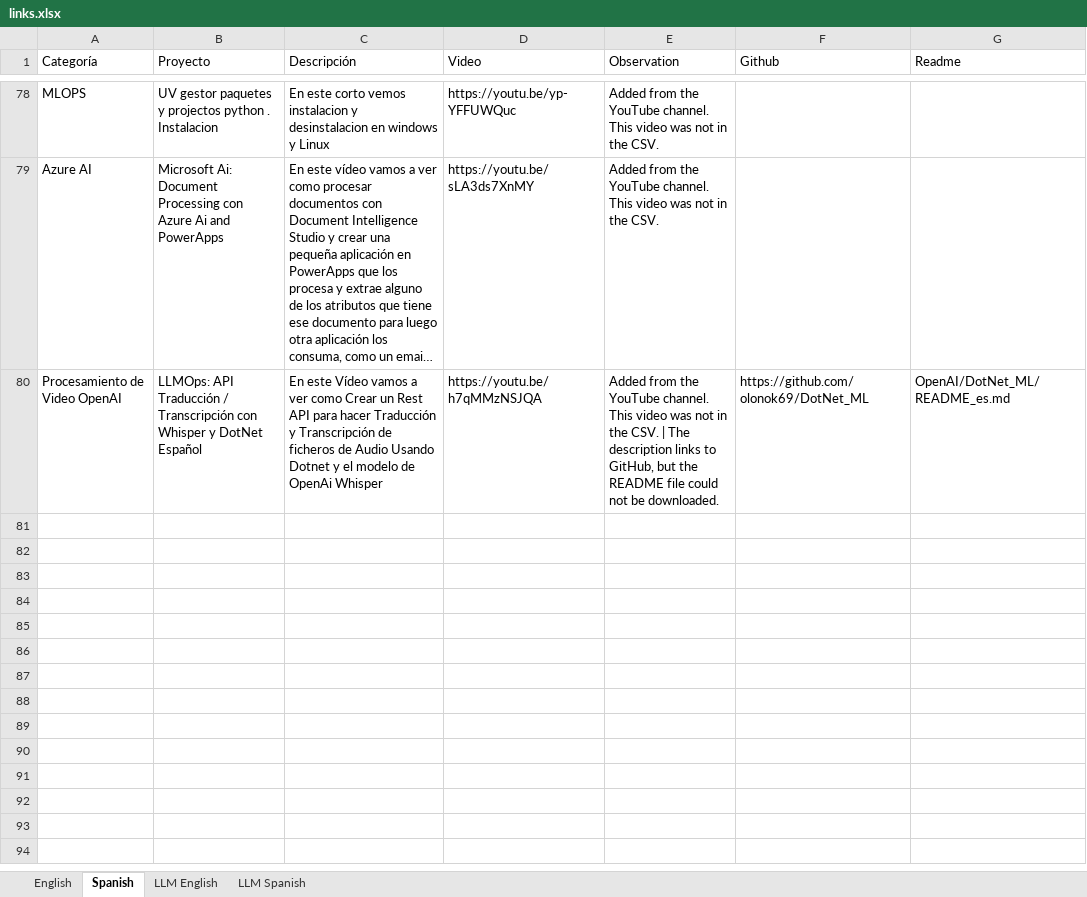
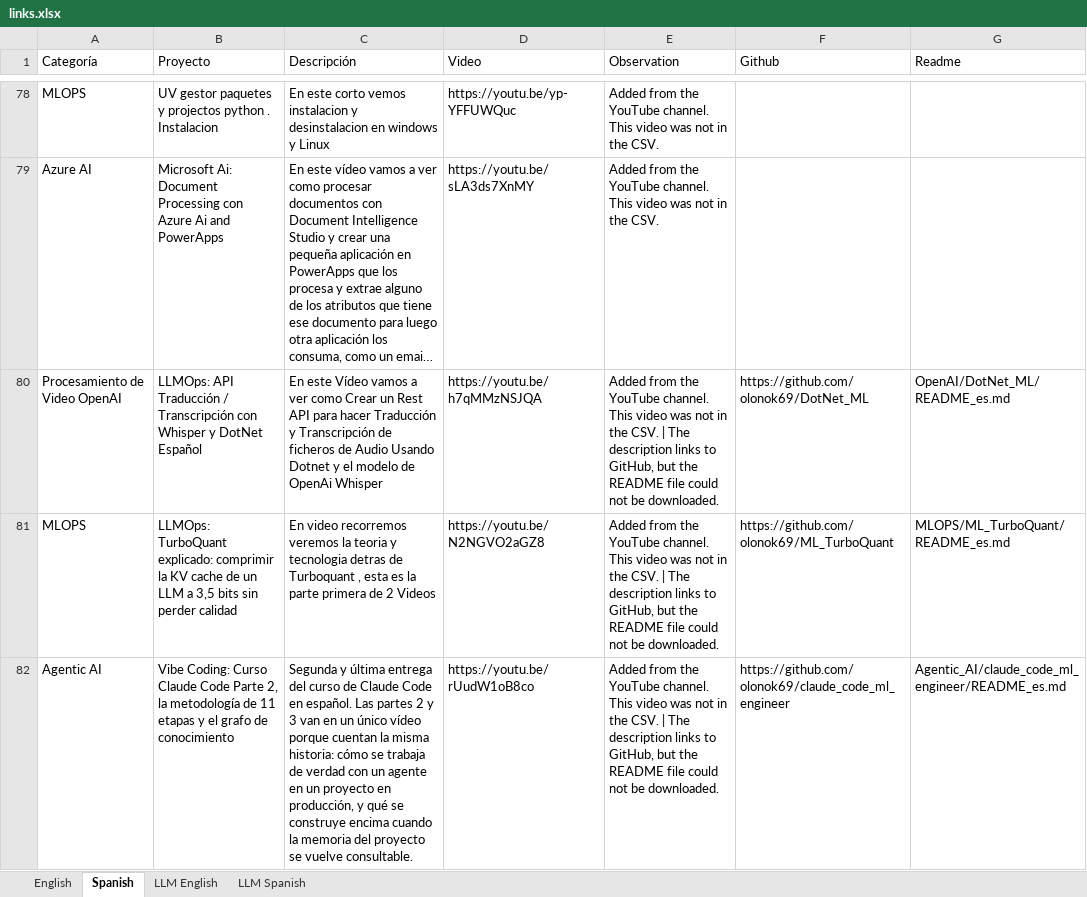
Before and after one commit to olonok69/Canal_only_readmes, an Excel workbook: data/links.xlsx, sheet Spanish, drawn as a sheet; only a part is shown, gaps mark what is left out; long unchanged cells end in …; values as stored, in another font and other column widths than the file's, no borders; the diff names each change by its address in the sheet, - before the commit and + after, or states it on an @@ line.

Commit message:
Add the latest Spanish videos and the README copies that were missing.

```diff
--- a/data/links.xlsx (sheet Spanish)
+++ b/data/links.xlsx (sheet Spanish)
+row 81: MLOPS | LLMOps: TurboQuant explicado: comprimir la KV cache de un LLM a 3,5 bits sin perder calidad | En video recorremos veremos la teoria y tecnologia detras de Turboquant , esta es la parte primera de 2 Videos | https://youtu.be/N2NGVO2aGZ8 | Added from the YouTube channel. This video was not in the CSV. | The description links to GitHub, but the README file could not be downloaded. | https://github.com/olonok69/ML_TurboQuant | MLOPS/ML_TurboQuant/README_es.md
+row 82: Agentic AI | Vibe Coding: Curso Claude Code Parte 2, la metodología de 11 etapas y el grafo de conocimiento | Segunda y última entrega del curso de Claude Code en español. Las partes 2 y 3 van en un único vídeo porque cuentan la misma historia: cómo se trabaja de verdad con un agente en un proyecto en producción, y qué se construye encima cuando la memoria del proyecto se vuelve consultable. | https://youtu.be/rUudW1oB8co | Added from the YouTube channel. This video was not in the CSV. | The description links to GitHub, but the README file could not be downloaded. | https://github.com/olonok69/claude_code_ml_engineer | Agentic_AI/claude_code_ml_engineer/README_es.md
```
Also changed, not shown: 12 other files.
